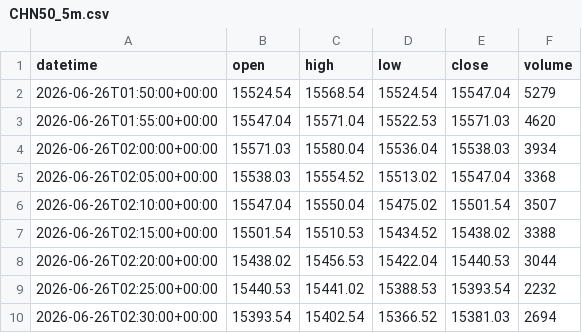
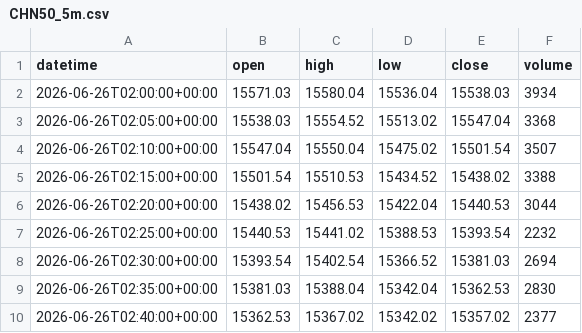
Before and after one commit to getdata-finance/chn50-5m-ohlcv-index-historical-data, a CSV file: CHN50_5m.csv, drawn as a sheet; only a part is shown; the shorter side is filled out with more unchanged rows; the diff names each change by its address in the sheet, - before the commit and + after, or states it on an @@ line.

```diff
--- a/CHN50_5m.csv
+++ b/CHN50_5m.csv
-row 2: 2026-06-26T01:50:00+00:00 | 15524.54 | 15568.54 | 15524.54 | 15547.04 | 5279
-row 3: 2026-06-26T01:55:00+00:00 | 15547.04 | 15571.04 | 15522.53 | 15571.03 | 4620
```
Also changed, not shown: 1 other file.
